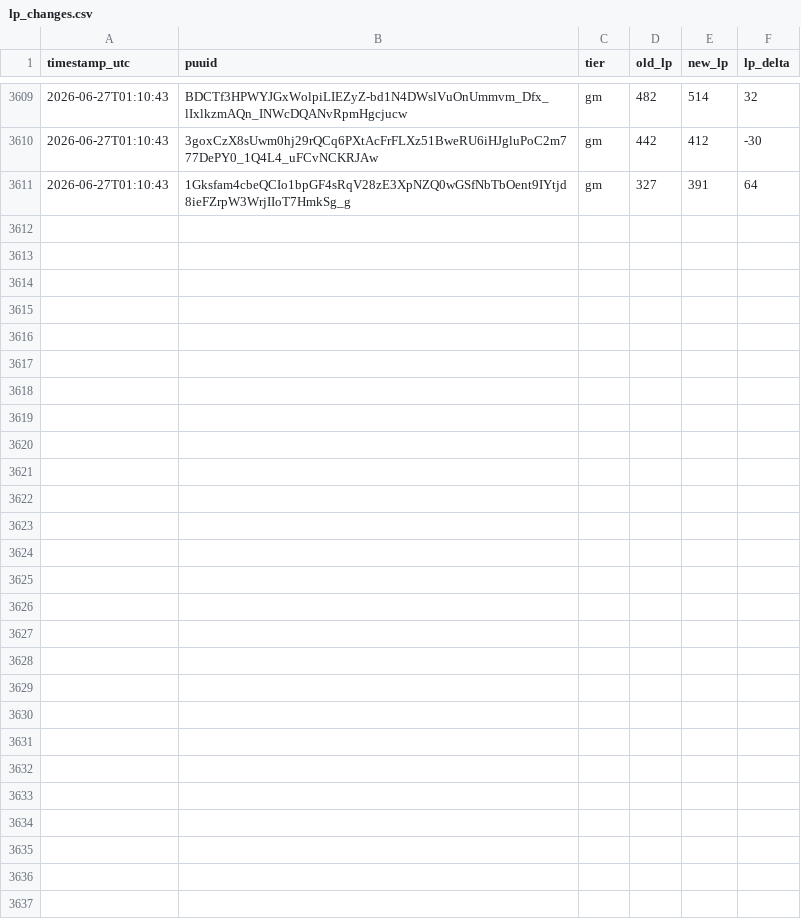
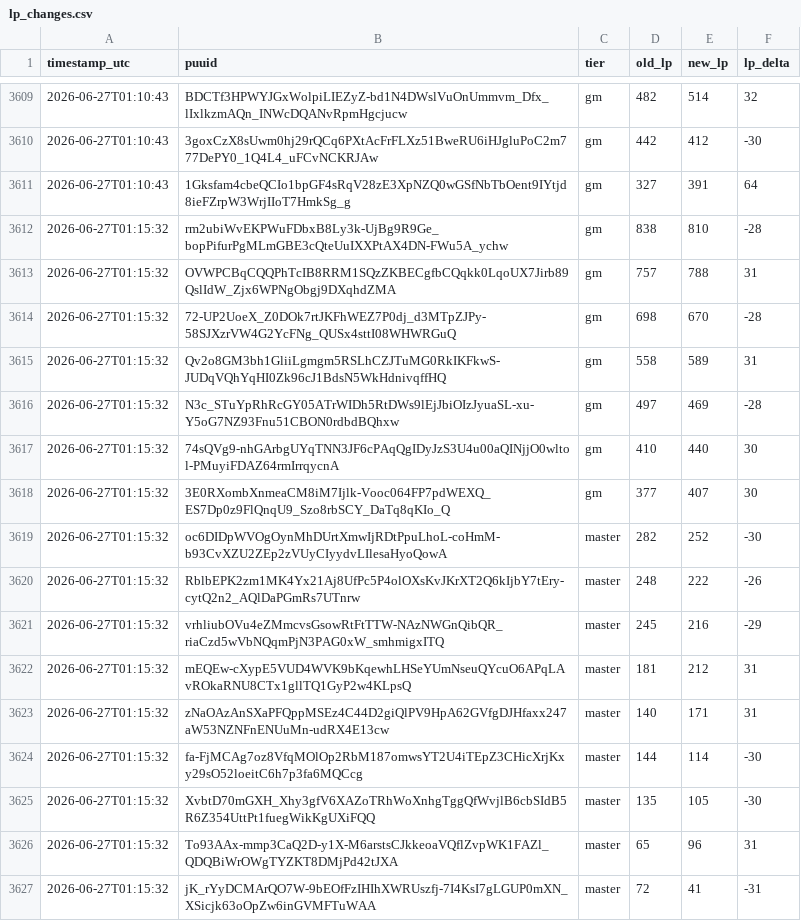
Before and after one commit to aasilvestre/lol-flex-tracker-2, a CSV file: data/lp_changes.csv, drawn as a sheet; only a part is shown, gaps mark what is left out.

```diff
--- a/data/lp_changes.csv
+++ b/data/lp_changes.csv
@@ -3611 +3611,17 @@ timestamp_utc,puuid,tier,old_lp,new_lp,lp_delta
 2026-06-27T01:10:43,1Gksfam4cbeQCIo1bpGF4sRqV28zE3XpNZQ0wGSfNbTbOent9IYtjd8ieFZrpW3WrjIIoT7HmkSg_g,gm,327,391,64
+2026-06-27T01:15:32,rm2ubiWvEKPWuFDbxB8Ly3k-UjBg9R9Ge_bopPifurPgMLmGBE3cQteUuIXXPtAX4DN-FWu5A_ychw,gm,838,810,-28
+2026-06-27T01:15:32,OVWPCBqCQQPhTcIB8RRM1SQzZKBECgfbCQqkk0LqoUX7Jirb89QslIdW_Zjx6WPNgObgj9DXqhdZMA,gm,757,788,31
+2026-06-27T01:15:32,72-UP2UoeX_Z0DOk7rtJKFhWEZ7P0dj_d3MTpZJPy-58SJXzrVW4G2YcFNg_QUSx4sttI08WHWRGuQ,gm,698,670,-28
+2026-06-27T01:15:32,Qv2o8GM3bh1GliiLgmgm5RSLhCZJTuMG0RkIKFkwS-JUDqVQhYqHI0Zk96cJ1BdsN5WkHdnivqffHQ,gm,558,589,31
+2026-06-27T01:15:32,N3c_STuYpRhRcGY05ATrWIDh5RtDWs9lEjJbiOIzJyuaSL-xu-Y5oG7NZ93Fnu51CBON0rdbdBQhxw,gm,497,469,-28
+2026-06-27T01:15:32,74sQVg9-nhGArbgUYqTNN3JF6cPAqQgIDyJzS3U4u00aQINjjO0wltol-PMuyiFDAZ64rmIrrqycnA,gm,410,440,30
+2026-06-27T01:15:32,3E0RXombXnmeaCM8iM7Ijlk-Vooc064FP7pdWEXQ_ES7Dp0z9FlQnqU9_Szo8rbSCY_DaTq8qKIo_Q,gm,377,407,30
+2026-06-27T01:15:32,oc6DIDpWVOgOynMhDUrtXmwIjRDtPpuLhoL-coHmM-b93CvXZU2ZEp2zVUyCIyydvLIlesaHyoQowA,master,282,252,-30
+2026-06-27T01:15:32,RblbEPK2zm1MK4Yx21Aj8UfPc5P4olOXsKvJKrXT2Q6kIjbY7tEry-cytQ2n2_AQlDaPGmRs7UTnrw,master,248,222,-26
+2026-06-27T01:15:32,vrhliubOVu4eZMmcvsGsowRtFtTTW-NAzNWGnQibQR_riaCzd5wVbNQqmPjN3PAG0xW_smhmigxITQ,master,245,216,-29
+2026-06-27T01:15:32,mEQEw-cXypE5VUD4WVK9bKqewhLHSeYUmNseuQYcuO6APqLAvROkaRNU8CTx1gllTQ1GyP2w4KLpsQ,master,181,212,31
+2026-06-27T01:15:32,zNaOAzAnSXaPFQppMSEz4C44D2giQlPV9HpA62GVfgDJHfaxx247aW53NZNFnENUuMn-udRX4E13cw,master,140,171,31
+2026-06-27T01:15:32,fa-FjMCAg7oz8VfqMOlOp2RbM187omwsYT2U4iTEpZ3CHicXrjKxy29sO52loeitC6h7p3fa6MQCcg,master,144,114,-30
+2026-06-27T01:15:32,XvbtD70mGXH_Xhy3gfV6XAZoTRhWoXnhgTggQfWvjlB6cbSIdB5R6Z354UttPt1fuegWikKgUXiFQQ,master,135,105,-30
+2026-06-27T01:15:32,To93AAx-mmp3CaQ2D-y1X-M6arstsCJkkeoaVQflZvpWK1FAZl_QDQBiWrOWgTYZKT8DMjPd42tJXA,master,65,96,31
+2026-06-27T01:15:32,jK_rYyDCMArQO7W-9bEOfFzIHIhXWRUszfj-7I4KsI7gLGUP0mXN_XSicjk63oOpZw6inGVMFTuWAA,master,72,41,-31
```
Also changed, not shown: data/player_current.csv.
